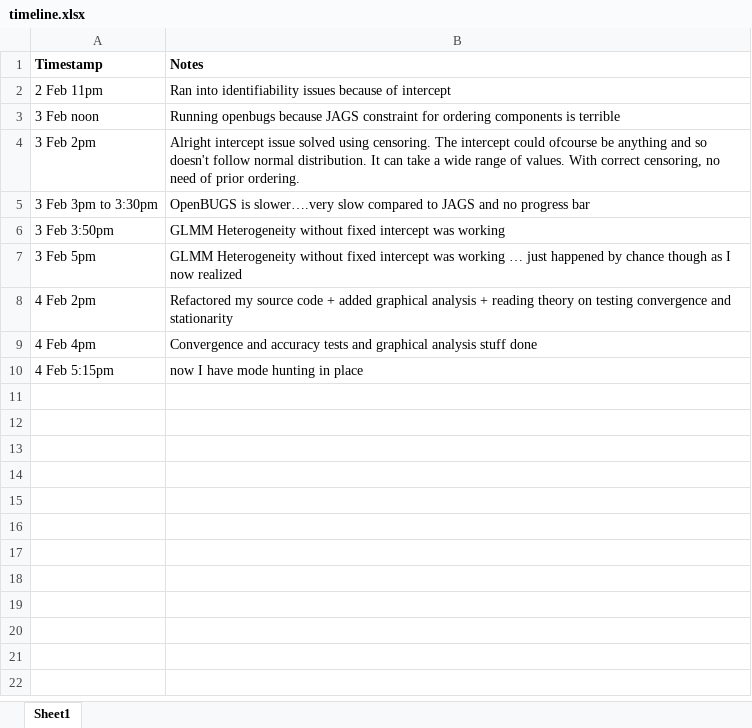
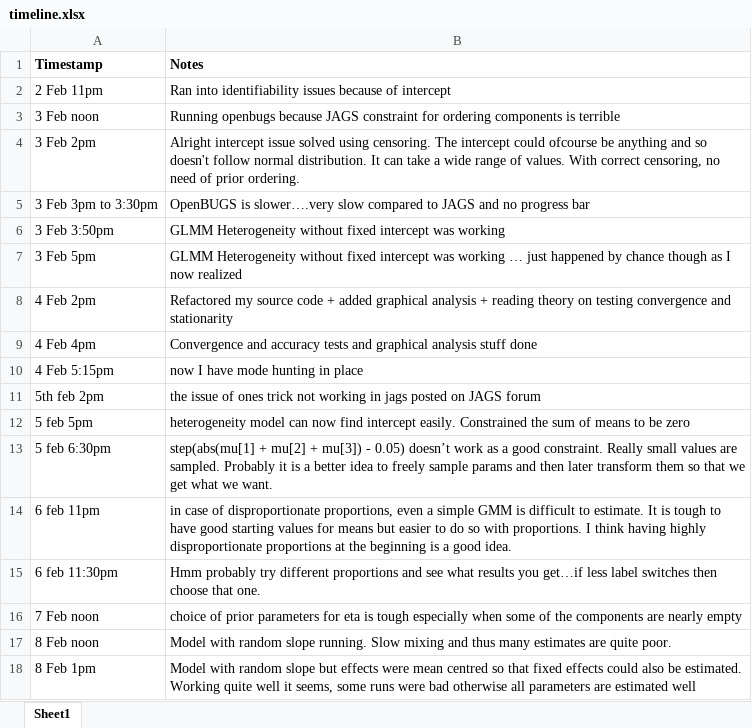
Before and after one commit to anirudhtomer/MScThesis, an Excel workbook: timeline.xlsx, sheet Sheet1, drawn as a sheet; values as stored, in another font and other column widths than the file's, no borders; the diff names each change by its address in the sheet, - before the commit and + after, or states it on an @@ line.

Commit message:
heterogeneity model with random slope

```diff
--- a/timeline.xlsx (sheet Sheet1)
+++ b/timeline.xlsx (sheet Sheet1)
+row 11: 5th feb 2pm | the issue of ones trick not working in jags posted on JAGS forum
+row 12: 5 feb 5pm | heterogeneity model can now find intercept easily. Constrained the sum of means to be zero
+row 13: 5 feb 6:30pm | step(abs(mu[1] + mu[2] + mu[3]) - 0.05) doesn’t work as a good constraint. Really small values are sampled. Probably it is a better idea to freely sample params and then later transform them so that we get what we want.
+row 14: 6 feb 11pm | in case of disproportionate proportions, even a simple GMM is difficult to estimate. It is tough to have good starting values for means but easier to do so with proportions. I think having highly disproportionate proportions at the beginning is a good idea.
+row 15: 6 feb 11:30pm | Hmm probably try different proportions and see what results you get…if less label switches then choose that one.
+row 16: 7 Feb noon | choice of prior parameters for eta is tough especially when some of the components are nearly empty
+row 17: 8 Feb noon | Model with random slope running. Slow mixing and thus many estimates are quite poor.
+row 18: 8 Feb 1pm | Model with random slope but effects were mean centred so that fixed effects could also be estimated. Working quite well it seems, some runs were bad otherwise all parameters are estimated well
```
Also changed, not shown: 14 other files.
